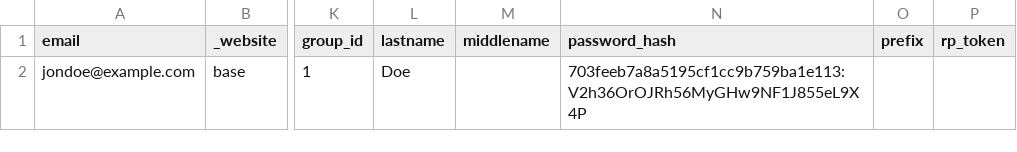
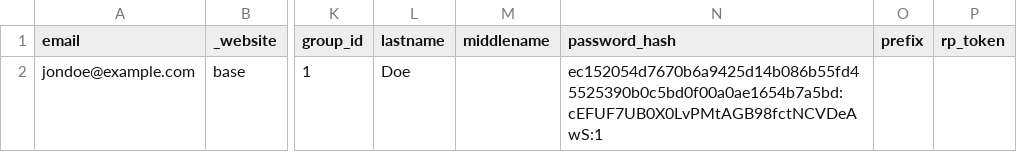
Before and after one commit to techdivision/import-sample-data, a CSV file: generic/data/customers/add-update/customer-import_20181213-132802_01.csv, drawn as a sheet; only a part is shown, gaps mark what is left out; the diff names each change by its address in the sheet, - before the commit and + after, or states it on an @@ line.

Commit message:
Update customer CSV files

```diff
--- a/generic/data/customers/add-update/customer-import_20181213-132802_01.csv
+++ b/generic/data/customers/add-update/customer-import_20181213-132802_01.csv
-N2 (password_hash): 703feeb7a8a5195cf1cc9b759ba1e113:V2h36OrOJRh56MyGHw9NF1J855eL9X4P
+N2 (password_hash): ec152054d7670b6a9425d14b086b55fd45525390b0c5bd0f00a0ae1654b7a5bd:cEFUF7UB0X0LvPMtAGB98fctNCVDeAwS:1
```
Also changed, not shown: generic/data/customers-address/delete/customer-address-import_20181217-085523_01.csv, 1 other file.
